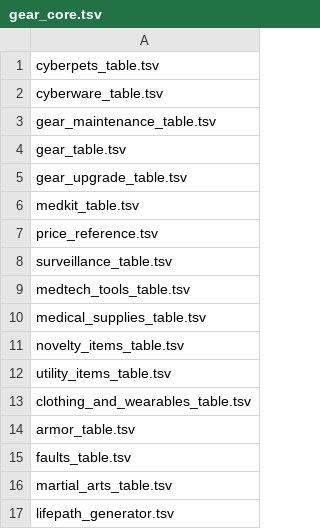
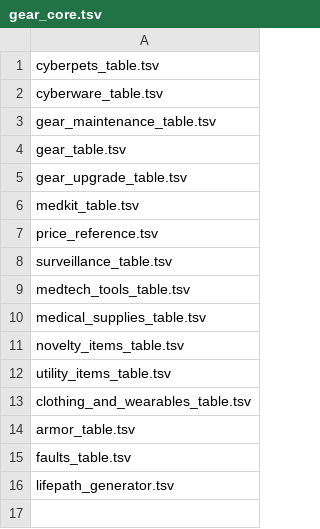
Before and after one commit to MildlySentient/Cyberpunk-api, a TSV file: gear_core.tsv, drawn as a sheet; the diff names each change by its address in the sheet, - before the commit and + after, or states it on an @@ line.

Commit message:
Update gear_core.tsv

```diff
--- a/gear_core.tsv
+++ b/gear_core.tsv
-row 16: martial_arts_table.tsv
```
